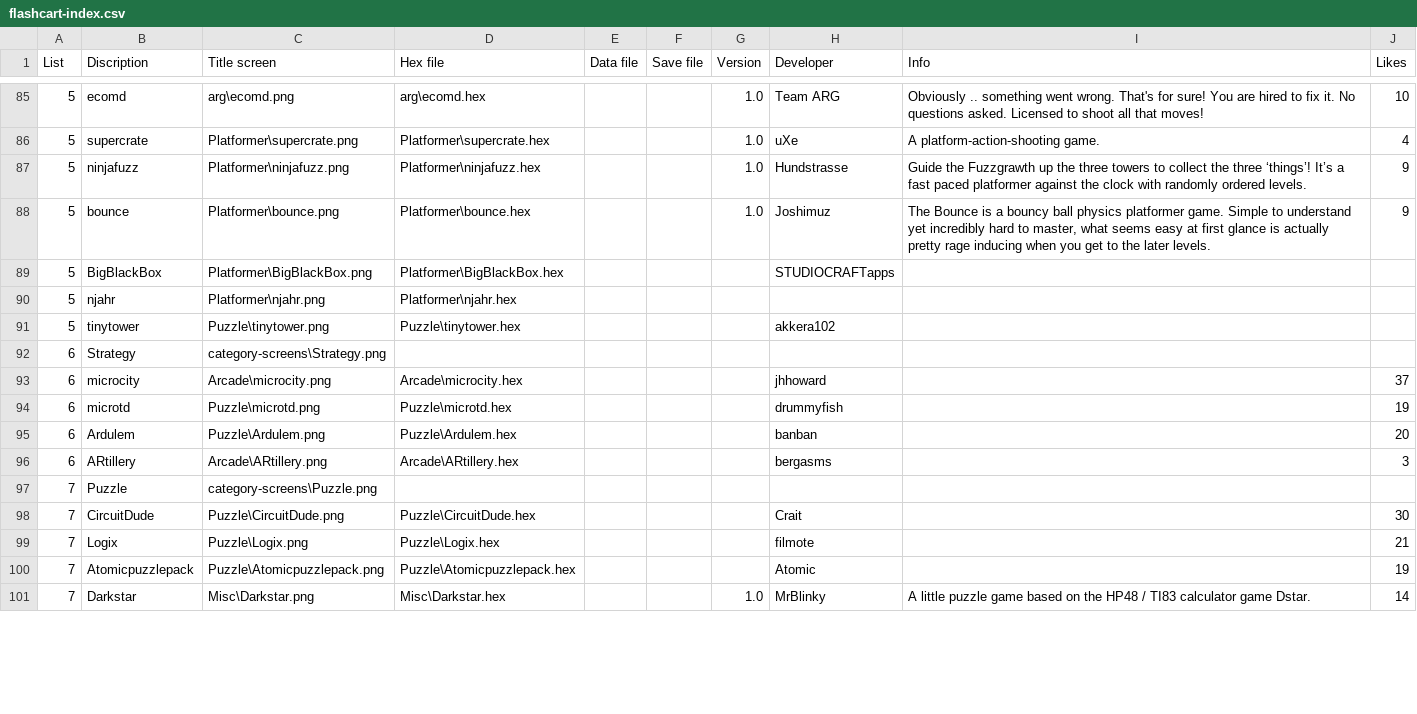
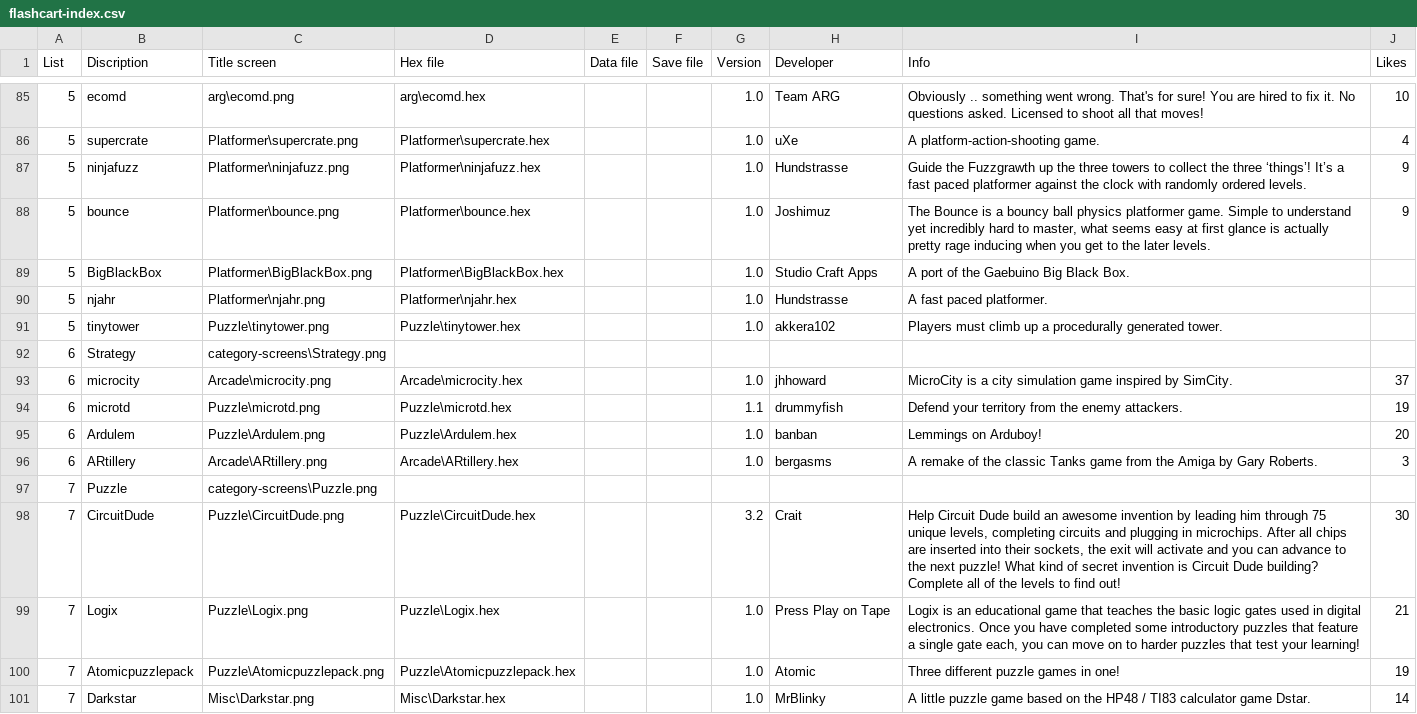
Before and after one commit to filmote/CartBuilder, a CSV file: flashcart-index.csv, drawn as a sheet; only a part is shown, gaps mark what is left out; the diff covers the shown part only.

Commit message:
Update flashcart-index.csv

```diff
--- a/flashcart-index.csv
+++ b/flashcart-index.csv
@@ -88,14 +88,14 @@ List;Discription;Title screen;Hex file;Data file;Save file;Version;Developer;Inf
 5;bounce;Platformer\bounce.png;Platformer\bounce.hex;;;1.0;Joshimuz;The Bounce is a bouncy ball physics platformer game. Simple to understand yet incredibly hard to master, what seems easy at first glance is actually pretty rage inducing when you get to the later levels. ;9
-5;BigBlackBox;Platformer\BigBlackBox.png;Platformer\BigBlackBox.hex;;;;STUDIOCRAFTapps;;
-5;njahr;Platformer\njahr.png;Platformer\njahr.hex;;;;;;
-5;tinytower;Puzzle\tinytower.png;Puzzle\tinytower.hex;;;;akkera102;;
+5;BigBlackBox;Platformer\BigBlackBox.png;Platformer\BigBlackBox.hex;;;1.0;Studio Craft Apps;A port of the Gaebuino Big Black Box.;
+5;njahr;Platformer\njahr.png;Platformer\njahr.hex;;;1.0;Hundstrasse;A fast paced platformer.;
+5;tinytower;Puzzle\tinytower.png;Puzzle\tinytower.hex;;;1.0;akkera102;Players must climb up a procedurally generated tower.;
 6;Strategy;category-screens\Strategy.png;;;;;;;
-6;microcity;Arcade\microcity.png;Arcade\microcity.hex;;;;jhhoward;;37
-6;microtd;Puzzle\microtd.png;Puzzle\microtd.hex;;;;drummyfish;;19
-6;Ardulem;Puzzle\Ardulem.png;Puzzle\Ardulem.hex;;;;banban;;20
-6;ARtillery;Arcade\ARtillery.png;Arcade\ARtillery.hex;;;;bergasms;;3
+6;microcity;Arcade\microcity.png;Arcade\microcity.hex;;;1.0;jhhoward;MicroCity is a city simulation game inspired by SimCity.;37
+6;microtd;Puzzle\microtd.png;Puzzle\microtd.hex;;;1.1;drummyfish;Defend your territory from the enemy attackers.;19
+6;Ardulem;Puzzle\Ardulem.png;Puzzle\Ardulem.hex;;;1.0;banban;Lemmings on Arduboy!;20
+6;ARtillery;Arcade\ARtillery.png;Arcade\ARtillery.hex;;;1.0;bergasms;A remake of the classic Tanks game from the Amiga by Gary Roberts.;3
 7;Puzzle;category-screens\Puzzle.png;;;;;;;
-7;CircuitDude;Puzzle\CircuitDude.png;Puzzle\CircuitDude.hex;;;;Crait;;30
-7;Logix;Puzzle\Logix.png;Puzzle\Logix.hex;;;;filmote;;21
-7;Atomicpuzzlepack;Puzzle\Atomicpuzzlepack.png;Puzzle\Atomicpuzzlepack.hex;;;;Atomic;;19
+7;CircuitDude;Puzzle\CircuitDude.png;Puzzle\CircuitDude.hex;;;3.2;Crait;Help Circuit Dude build an awesome invention by leading him through 75 unique levels, completing circuits and plugging in microchips. After all chips are inserted into their sockets, the exit will activate and you can advance to the next puzzle! What kind of secret invention is Circuit Dude building? Complete all of the levels to find out!;30
+7;Logix;Puzzle\Logix.png;Puzzle\Logix.hex;;;1.0;Press Play on Tape;Logix is an educational game that teaches the basic logic gates used in digital electronics. Once you have completed some introductory puzzles that feature a single gate each, you can move on to harder puzzles that test your learning!;21
+7;Atomicpuzzlepack;Puzzle\Atomicpuzzlepack.png;Puzzle\Atomicpuzzlepack.hex;;;1.0;Atomic;Three different puzzle games in one!;19
 7;Darkstar;Misc\Darkstar.png;Misc\Darkstar.hex;;;1.0;MrBlinky;A little puzzle game based on the HP48 / TI83 calculator game Dstar.;14
```
Also changed, not shown: 64 edited cells elsewhere in this file.
